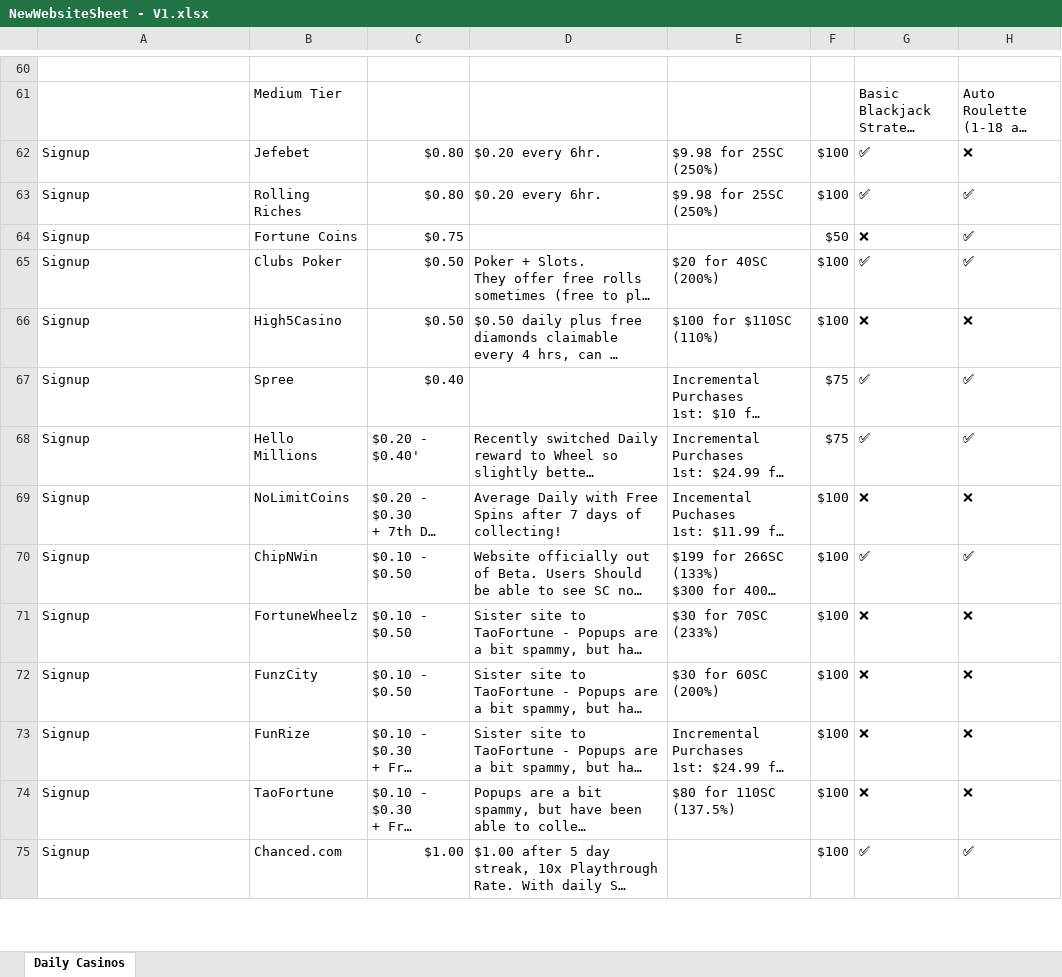
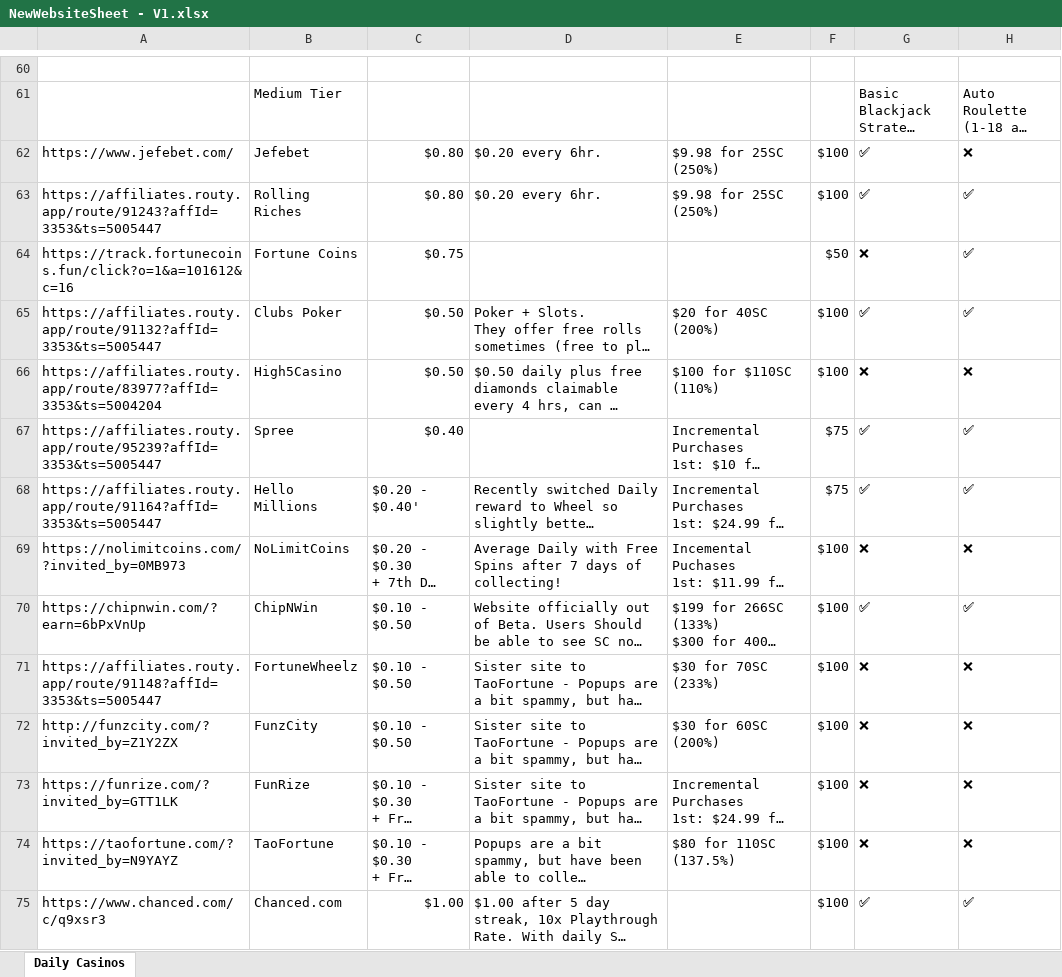
Before and after one commit to poponline63/onlinesidehustles, an Excel workbook: NewWebsiteSheet - V1.xlsx, sheet Daily Casinos, drawn as a sheet; only a part is shown, gaps mark what is left out; long unchanged cells end in …; values as stored, in another font and other column widths than the file's, no cell formats; charts and pictures and table styles not drawn; the diff covers the shown part only; the diff names each change by its address in the sheet, - before the commit and + after, or states it on an @@ line.

```diff
--- a/NewWebsiteSheet - V1.xlsx (sheet Daily Casinos)
+++ b/NewWebsiteSheet - V1.xlsx (sheet Daily Casinos)
-A62: Signup
+A62: https://www.jefebet.com/
-A63: Signup
+A63: https://affiliates.routy.app/route/91243?affId=3353&ts=5005447
-A64: Signup
+A64: https://track.fortunecoins.fun/click?o=1&a=101612&c=16
-A65: Signup
+A65: https://affiliates.routy.app/route/91132?affId=3353&ts=5005447
-A66: Signup
+A66: https://affiliates.routy.app/route/83977?affId=3353&ts=5004204
-A67: Signup
+A67: https://affiliates.routy.app/route/95239?affId=3353&ts=5005447
-A68: Signup
+A68: https://affiliates.routy.app/route/91164?affId=3353&ts=5005447
-A69: Signup
+A69: https://nolimitcoins.com/?invited_by=0MB973
-A70: Signup
+A70: https://chipnwin.com/?earn=6bPxVnUp
-A71: Signup
+A71: https://affiliates.routy.app/route/91148?affId=3353&ts=5005447
-A72: Signup
+A72: http://funzcity.com/?invited_by=Z1Y2ZX
-A73: Signup
+A73: https://funrize.com/?invited_by=GTT1LK
-A74: Signup
+A74: https://taofortune.com/?invited_by=N9YAYZ
-A75: Signup
+A75: https://www.chanced.com/c/q9xsr3
```
Also changed, not shown: 68 edited cells elsewhere in this sheet, cell formats.
